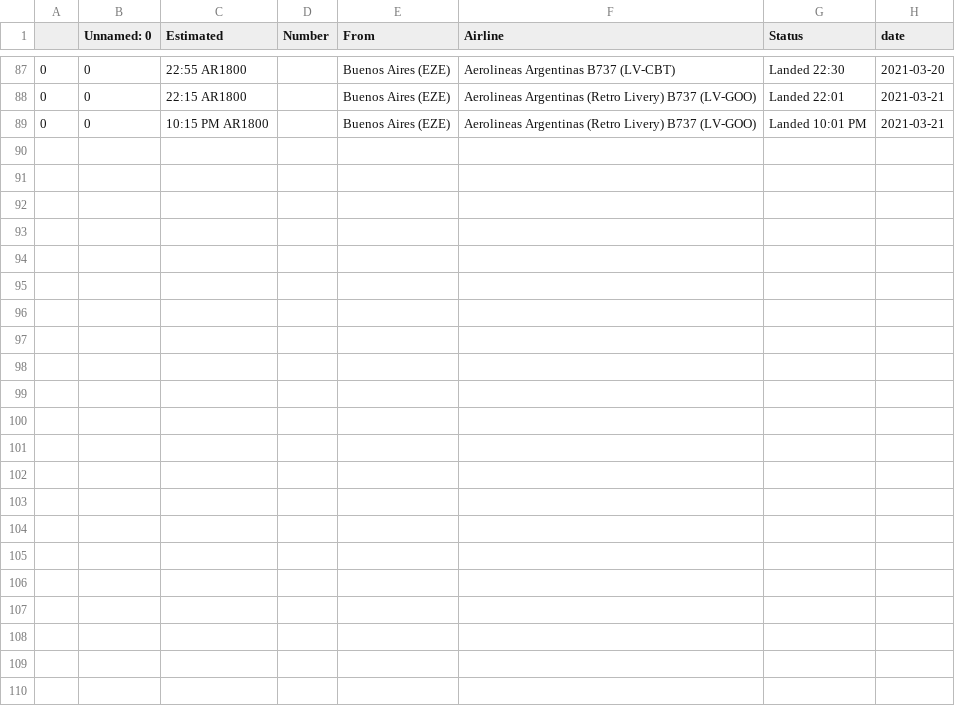
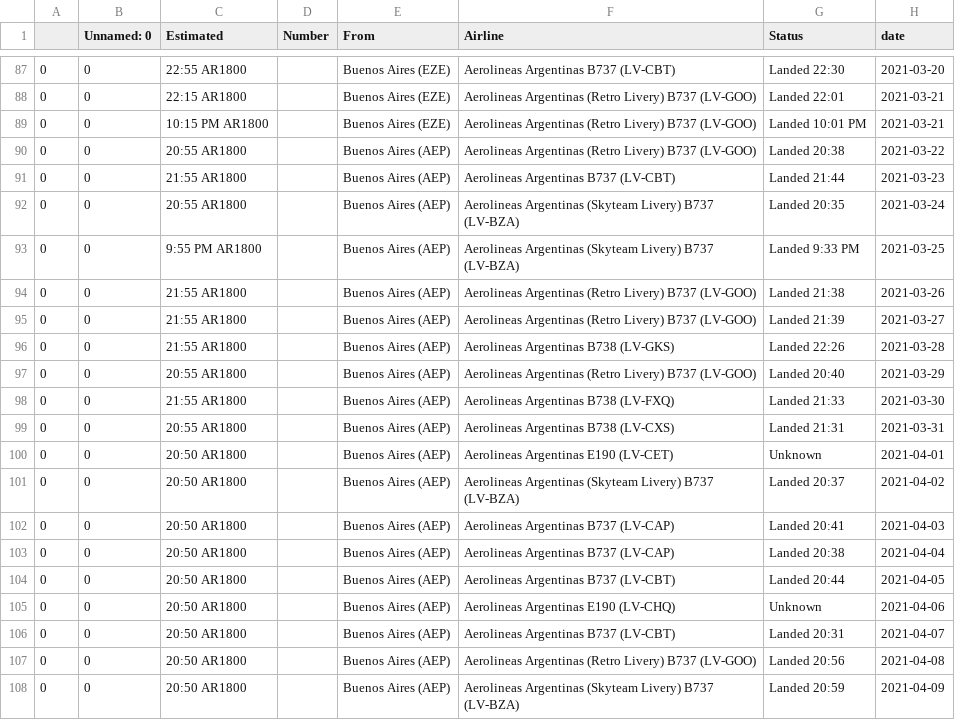
Before and after one commit to npache/airport_data_set, a CSV file: RGL.csv, drawn as a sheet; only a part is shown, gaps mark what is left out; the diff names each change by its address in the sheet, - before the commit and + after, or states it on an @@ line.

```diff
--- a/RGL.csv
+++ b/RGL.csv
+row 90: 0 | 0 | 20:55 AR1800 |  | Buenos Aires (AEP) | Aerolineas Argentinas (Retro Livery) B737 (LV-GOO) | Landed 20:38 | 2021-03-22
+row 91: 0 | 0 | 21:55 AR1800 |  | Buenos Aires (AEP) | Aerolineas Argentinas B737 (LV-CBT) | Landed 21:44 | 2021-03-23
+row 92: 0 | 0 | 20:55 AR1800 |  | Buenos Aires (AEP) | Aerolineas Argentinas (Skyteam Livery) B737 (LV-BZA) | Landed 20:35 | 2021-03-24
+row 93: 0 | 0 | 9:55 PM AR1800 |  | Buenos Aires (AEP) | Aerolineas Argentinas (Skyteam Livery) B737 (LV-BZA) | Landed 9:33 PM | 2021-03-25
+row 94: 0 | 0 | 21:55 AR1800 |  | Buenos Aires (AEP) | Aerolineas Argentinas (Retro Livery) B737 (LV-GOO) | Landed 21:38 | 2021-03-26
+row 95: 0 | 0 | 21:55 AR1800 |  | Buenos Aires (AEP) | Aerolineas Argentinas (Retro Livery) B737 (LV-GOO) | Landed 21:39 | 2021-03-27
+row 96: 0 | 0 | 21:55 AR1800 |  | Buenos Aires (AEP) | Aerolineas Argentinas B738 (LV-GKS) | Landed 22:26 | 2021-03-28
+row 97: 0 | 0 | 20:55 AR1800 |  | Buenos Aires (AEP) | Aerolineas Argentinas (Retro Livery) B737 (LV-GOO) | Landed 20:40 | 2021-03-29
+row 98: 0 | 0 | 21:55 AR1800 |  | Buenos Aires (AEP) | Aerolineas Argentinas B738 (LV-FXQ) | Landed 21:33 | 2021-03-30
+row 99: 0 | 0 | 20:55 AR1800 |  | Buenos Aires (AEP) | Aerolineas Argentinas B738 (LV-CXS) | Landed 21:31 | 2021-03-31
+row 100: 0 | 0 | 20:50 AR1800 |  | Buenos Aires (AEP) | Aerolineas Argentinas E190 (LV-CET) | Unknown | 2021-04-01
+row 101: 0 | 0 | 20:50 AR1800 |  | Buenos Aires (AEP) | Aerolineas Argentinas (Skyteam Livery) B737 (LV-BZA) | Landed 20:37 | 2021-04-02
+row 102: 0 | 0 | 20:50 AR1800 |  | Buenos Aires (AEP) | Aerolineas Argentinas B737 (LV-CAP) | Landed 20:41 | 2021-04-03
+row 103: 0 | 0 | 20:50 AR1800 |  | Buenos Aires (AEP) | Aerolineas Argentinas B737 (LV-CAP) | Landed 20:38 | 2021-04-04
+row 104: 0 | 0 | 20:50 AR1800 |  | Buenos Aires (AEP) | Aerolineas Argentinas B737 (LV-CBT) | Landed 20:44 | 2021-04-05
+row 105: 0 | 0 | 20:50 AR1800 |  | Buenos Aires (AEP) | Aerolineas Argentinas E190 (LV-CHQ) | Unknown | 2021-04-06
+row 106: 0 | 0 | 20:50 AR1800 |  | Buenos Aires (AEP) | Aerolineas Argentinas B737 (LV-CBT) | Landed 20:31 | 2021-04-07
+row 107: 0 | 0 | 20:50 AR1800 |  | Buenos Aires (AEP) | Aerolineas Argentinas (Retro Livery) B737 (LV-GOO) | Landed 20:56 | 2021-04-08
+row 108: 0 | 0 | 20:50 AR1800 |  | Buenos Aires (AEP) | Aerolineas Argentinas (Skyteam Livery) B737 (LV-BZA) | Landed 20:59 | 2021-04-09
```
Also changed, not shown: CNQ.csv, RES.csv, 43 other files.
